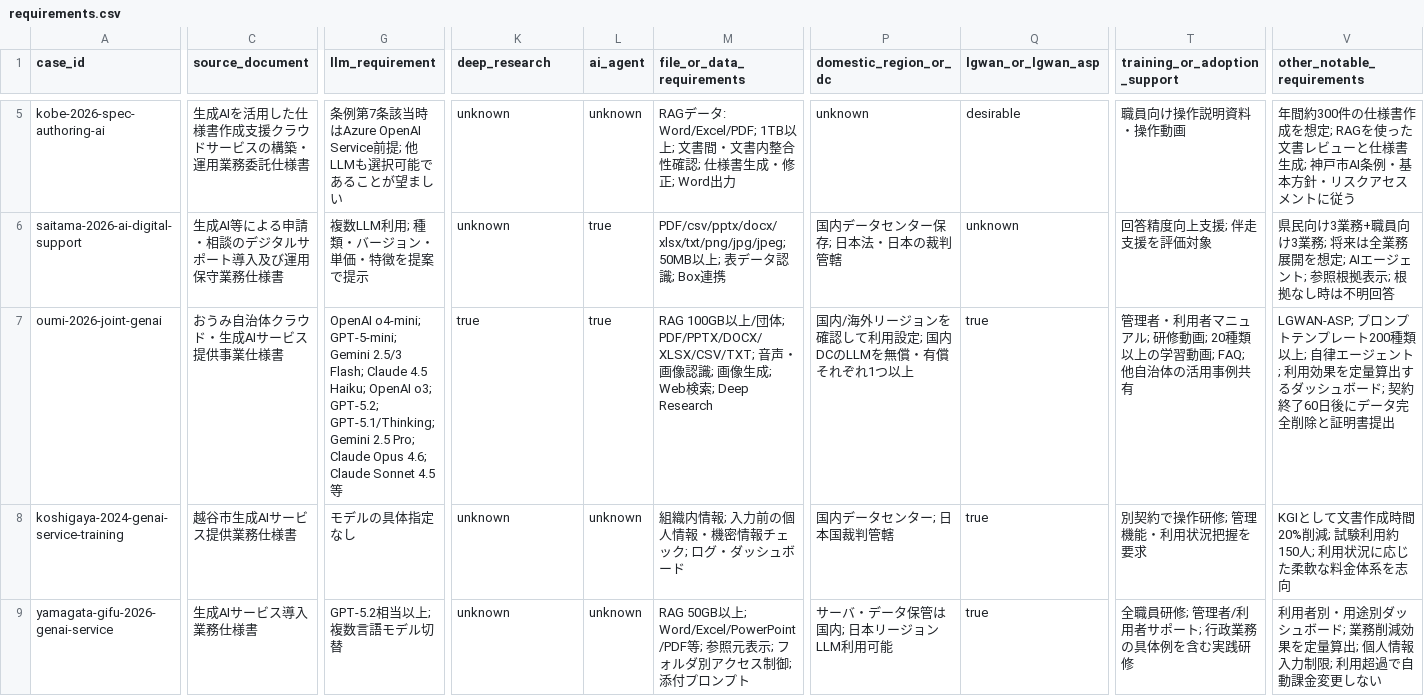
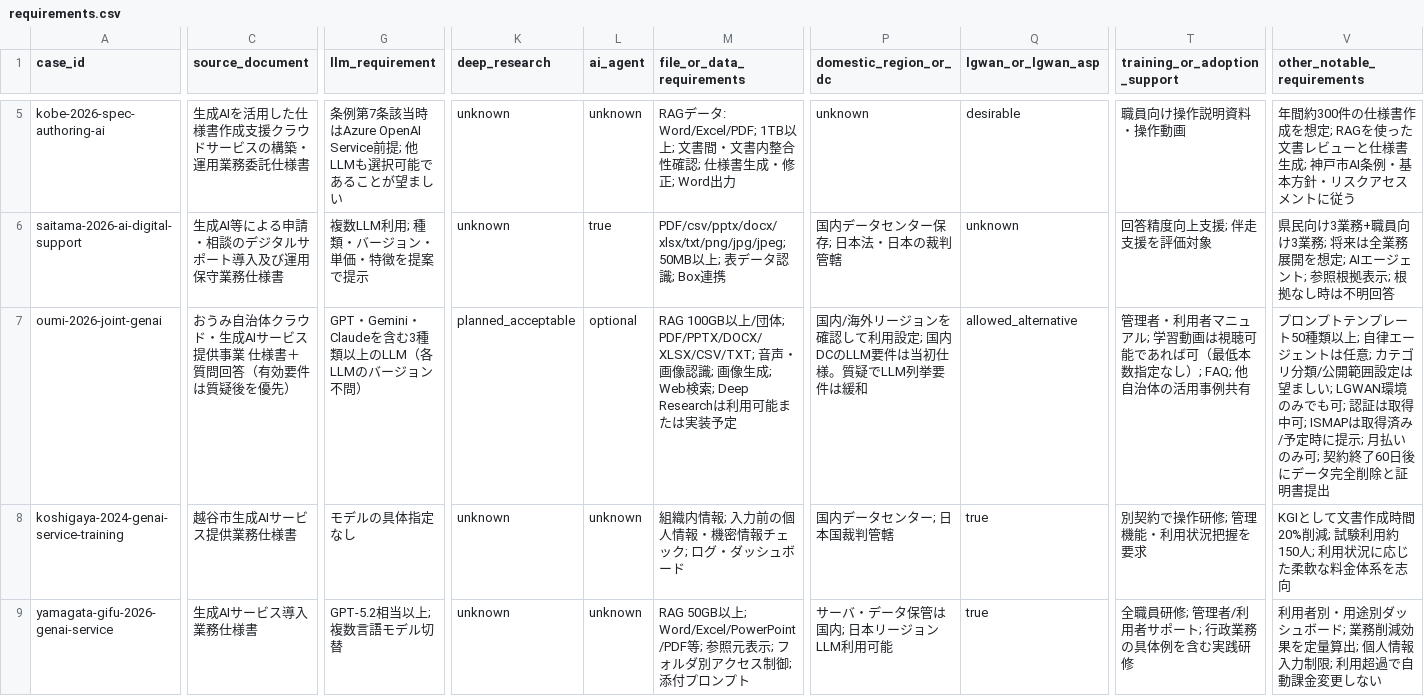
Before and after one commit to Josh-Temple/public-sector-ai-procurement-japan, a CSV file: data/requirements.csv, drawn as a sheet; only a part is shown, gaps mark what is left out; the diff covers the shown part only; the diff names each change by its address in the sheet, - before the commit and + after, or states it on an @@ line.

Commit message:
Apply Oumi Q&A amendments to requirement projection

```diff
--- a/data/requirements.csv
+++ b/data/requirements.csv
-C7 (source_document): おうみ自治体クラウド・生成AIサービス提供事業仕様書
+C7 (source_document): おうみ自治体クラウド・生成AIサービス提供事業 仕様書＋質問回答（有効要件は質疑後を優先）
-G7 (llm_requirement): OpenAI o4-mini; GPT-5-mini; Gemini 2.5/3 Flash; Claude 4.5 Haiku; OpenAI o3; GPT-5.2; GPT-5.1/Thinking; Gemini 2.5 Pro; Claude Opus 4.6; Claude Sonnet 4.5等
+G7 (llm_requirement): GPT・Gemini・Claudeを含む3種類以上のLLM（各LLMのバージョン不問）
-K7 (deep_research): true
+K7 (deep_research): planned_acceptable
-L7 (ai_agent): true
+L7 (ai_agent): optional
-M7 (file_or_data_requirements): …Deep Research
+M7 (file_or_data_requirements): …Deep Researchは利用可能または実装予定
-P7 (domestic_region_or_dc): …内DCのLLMを無償・有償それぞれ1つ以上
+P7 (domestic_region_or_dc): …内DCのLLM要件は当初仕様。質疑でLLM列挙要件は緩和
-Q7 (lgwan_or_lgwan_asp): true
+Q7 (lgwan_or_lgwan_asp): allowed_alternative
-T7 (training_or_adoption_support): …ュアル; 研修動画; 20種類以上の学習動画; FAQ; 他自…
+T7 (training_or_adoption_support): …ュアル; 学習動画は視聴可能であれば可（最低本数指定なし）; FAQ; 他自…
-V7 (other_notable_requirements): LGWAN-ASP; プロンプトテンプレート200種類以上; 自律エージェント; 利用効果を定量算出するダッシュボード; 契約終…
+V7 (other_notable_requirements): プロンプトテンプレート50種類以上; 自律エージェントは任意; カテゴリ分類/公開範囲設定は望ましい; LGWAN環境のみでも可; 認証は取得中可; ISMAPは取得済み/予定時に提示; 月払いのみ可; 契約終…
```
Also changed, not shown: 3 edited cells elsewhere in this file.
